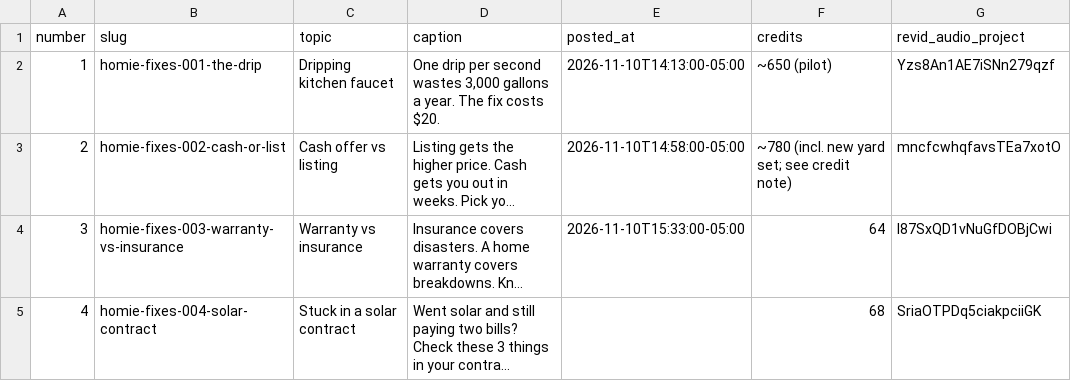
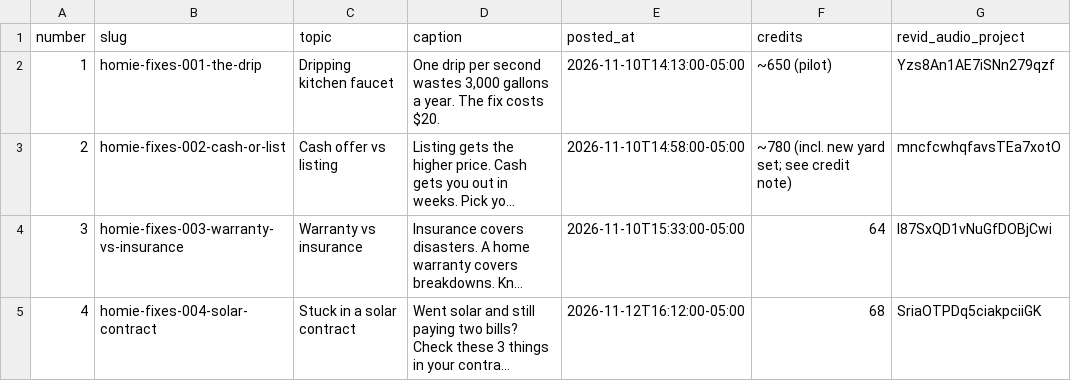
Before and after one commit to maxautomaite2/homie-house-videos, a CSV file: log.csv, drawn as a sheet; long unchanged cells end in …; the diff names each change by its address in the sheet, - before the commit and + after, or states it on an @@ line.

```diff
--- a/log.csv
+++ b/log.csv
-E5 (posted_at): (empty)
+E5 (posted_at): 2026-11-12T16:12:00-05:00
```
Also changed, not shown: 2 other files.
